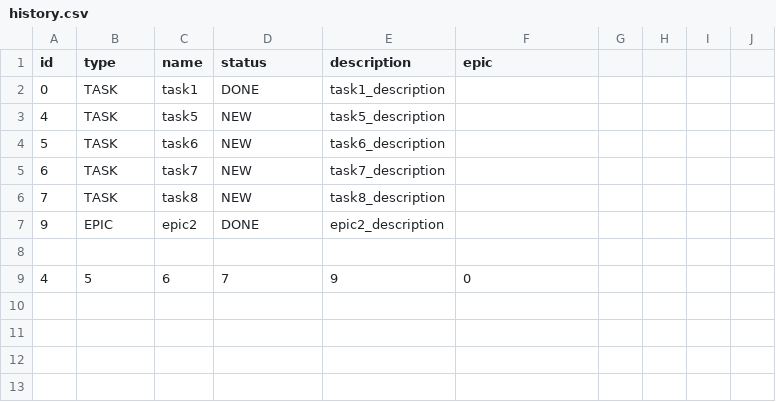
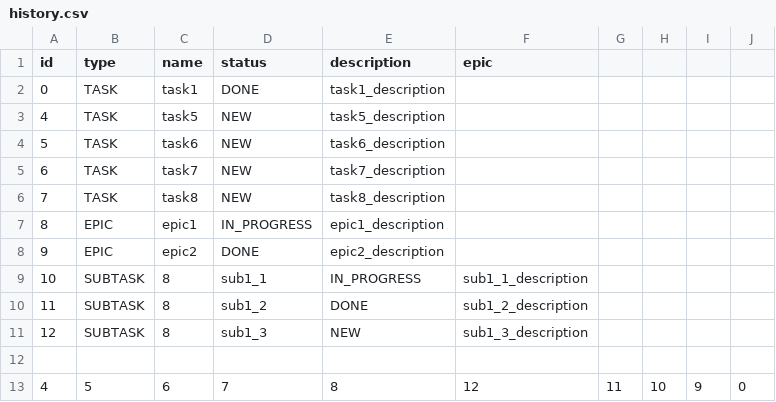
Before and after one commit to BlackBox15/TaskManager_forMe, a CSV file: history.csv, drawn as a sheet.

Commit message:
fix: add an Epic ID to the SubTask's string

```diff
--- a/history.csv
+++ b/history.csv
@@ -6,4 +6,8 @@ id,type,name,status,description,epic
 7,TASK,task8,NEW,task8_description
+8,EPIC,epic1,IN_PROGRESS,epic1_description
 9,EPIC,epic2,DONE,epic2_description
+10,SUBTASK,8,sub1_1,IN_PROGRESS,sub1_1_description
+11,SUBTASK,8,sub1_2,DONE,sub1_2_description
+12,SUBTASK,8,sub1_3,NEW,sub1_3_description
 
-4,5,6,7,9,0
+4,5,6,7,8,12,11,10,9,0
```
Also changed, not shown: 3 other files.
